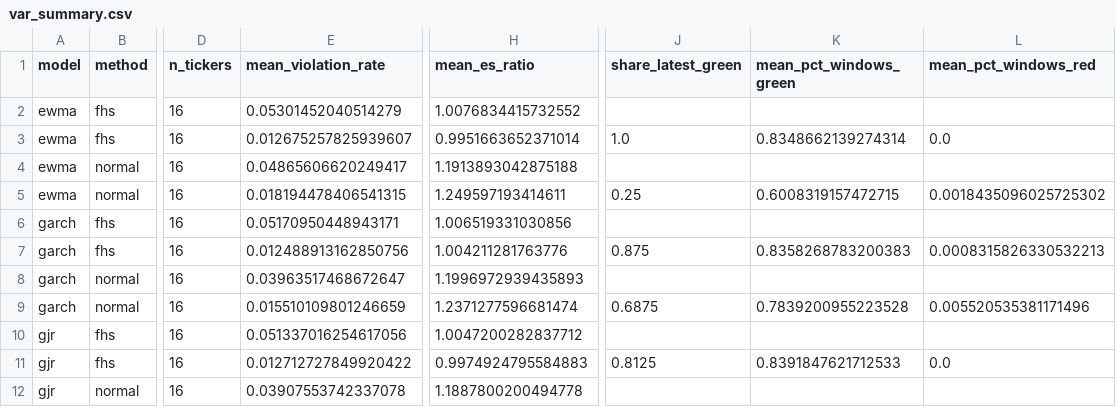
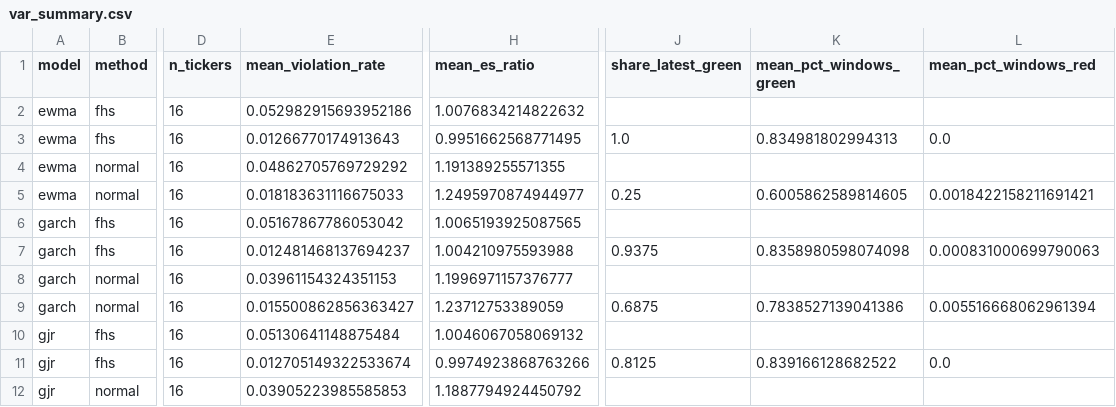
Before and after one commit to tarubee19/vol-var-india, a CSV file: results/var_summary.csv, drawn as a sheet; only a part is shown, gaps mark what is left out; the diff covers the shown part only; the diff names each change by its address in the sheet, - before the commit and + after, or states it on an @@ line.

```diff
--- a/results/var_summary.csv
+++ b/results/var_summary.csv
-E2 (mean_violation_rate): 0.05301452040514279
+E2 (mean_violation_rate): 0.052982915693952186
-H2 (mean_es_ratio): 1.0076834415732552
+H2 (mean_es_ratio): 1.0076834214822632
-E3 (mean_violation_rate): 0.012675257825939607
+E3 (mean_violation_rate): 0.01266770174913643
-H3 (mean_es_ratio): 0.9951663652371014
+H3 (mean_es_ratio): 0.9951662568771495
-K3 (mean_pct_windows_green): 0.8348662139274314
+K3 (mean_pct_windows_green): 0.834981802994313
-E4 (mean_violation_rate): 0.04865606620249417
+E4 (mean_violation_rate): 0.04862705769729292
-H4 (mean_es_ratio): 1.1913893042875188
+H4 (mean_es_ratio): 1.191389255571355
-E5 (mean_violation_rate): 0.018194478406541315
+E5 (mean_violation_rate): 0.018183631116675033
-H5 (mean_es_ratio): 1.249597193414611
+H5 (mean_es_ratio): 1.2495970874944977
-K5 (mean_pct_windows_green): 0.6008319157472715
+K5 (mean_pct_windows_green): 0.6005862589814605
-L5 (mean_pct_windows_red): 0.0018435096025725302
+L5 (mean_pct_windows_red): 0.0018422158211691421
-E6 (mean_violation_rate): 0.05170950448943171
+E6 (mean_violation_rate): 0.05167867786053042
-H6 (mean_es_ratio): 1.006519331030856
+H6 (mean_es_ratio): 1.0065193925087565
-E7 (mean_violation_rate): 0.012488913162850756
+E7 (mean_violation_rate): 0.012481468137694237
-H7 (mean_es_ratio): 1.004211281763776
+H7 (mean_es_ratio): 1.004210975593988
-J7 (share_latest_green): 0.875
+J7 (share_latest_green): 0.9375
-K7 (mean_pct_windows_green): 0.8358268783200383
+K7 (mean_pct_windows_green): 0.8358980598074098
-L7 (mean_pct_windows_red): 0.0008315826330532213
+L7 (mean_pct_windows_red): 0.000831000699790063
-E8 (mean_violation_rate): 0.03963517468672647
+E8 (mean_violation_rate): 0.03961154324351153
-H8 (mean_es_ratio): 1.1996972939435893
+H8 (mean_es_ratio): 1.1996971157376777
-E9 (mean_violation_rate): 0.015510109801246659
+E9 (mean_violation_rate): 0.015500862856363427
-H9 (mean_es_ratio): 1.2371277596681474
+H9 (mean_es_ratio): 1.23712753389059
-K9 (mean_pct_windows_green): 0.7839200955223528
+K9 (mean_pct_windows_green): 0.7838527139041386
-L9 (mean_pct_windows_red): 0.005520535381171496
+L9 (mean_pct_windows_red): 0.005516668062961394
-E10 (mean_violation_rate): 0.051337016254617056
+E10 (mean_violation_rate): 0.05130641148875484
-H10 (mean_es_ratio): 1.0047200282837712
+H10 (mean_es_ratio): 1.0046067058069132
-E11 (mean_violation_rate): 0.012712727849920422
+E11 (mean_violation_rate): 0.012705149322533674
-H11 (mean_es_ratio): 0.9974924795584883
+H11 (mean_es_ratio): 0.9974923868763266
-K11 (mean_pct_windows_green): 0.8391847621712533
+K11 (mean_pct_windows_green): 0.839166128682522
-E12 (mean_violation_rate): 0.03907553742337078
+E12 (mean_violation_rate): 0.03905223985585853
-H12 (mean_es_ratio): 1.1887800200494778
+H12 (mean_es_ratio): 1.1887794924450792
```
Also changed, not shown: 44 edited cells elsewhere in this file, results/diagnostics.csv, results/loss_by_regime.csv, 23 other files.
